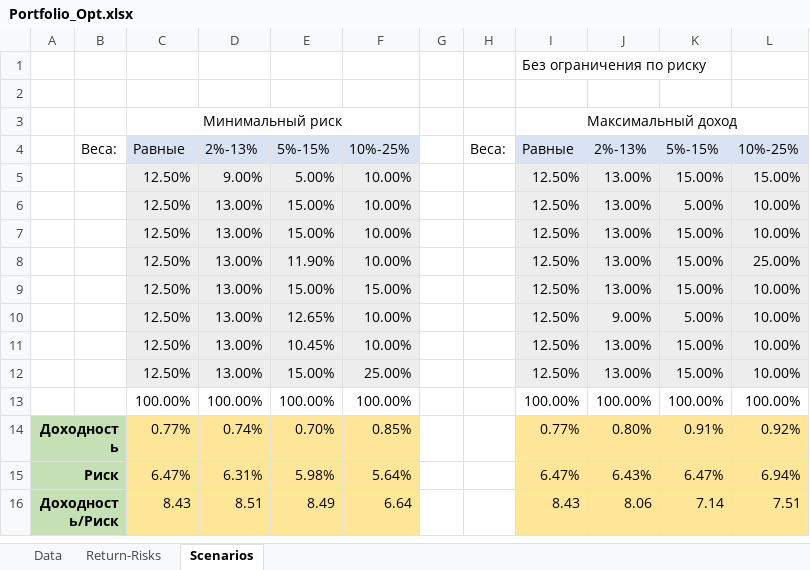
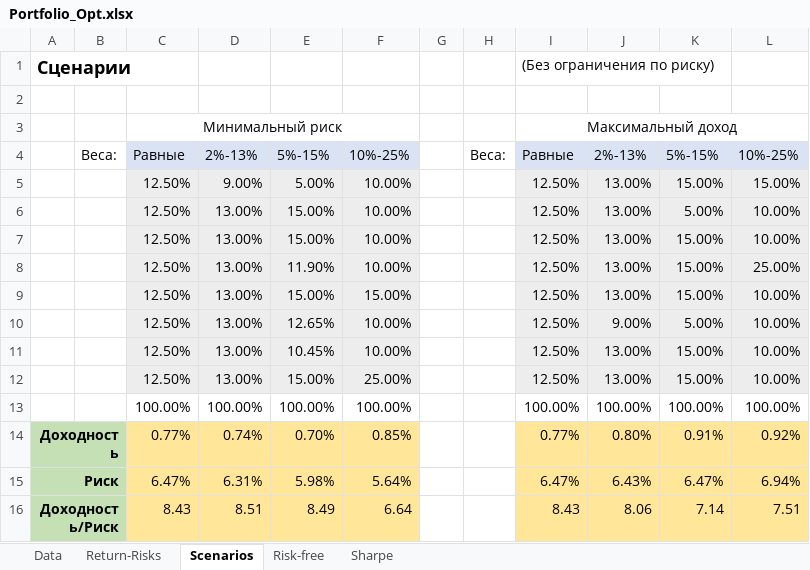
Before and after one commit to kirillzx/Math-projects, an Excel workbook: Portfolio_Opt.xlsx, sheet Scenarios, drawn as a sheet; values as stored, in another font and other column widths than the file's, no borders; charts and pictures not drawn; removed rows and columns are numbered as before the commit, all else as after; the diff names each change by its address in the sheet, - before the commit and + after, or states it on an @@ line.

```diff
--- a/Portfolio_Opt.xlsx (sheet Scenarios)
+++ b/Portfolio_Opt.xlsx (sheet Scenarios)
+sheet tab: Risk-free
+sheet tab: Sharpe
-row 1:  |  |  |  |  |  |  |  | Без ограничения по риску
+row 1: Сценарии |  |  |  |  |  |  |  | (Без ограничения по риску)
```
Also changed, not shown: charts or pictures.
